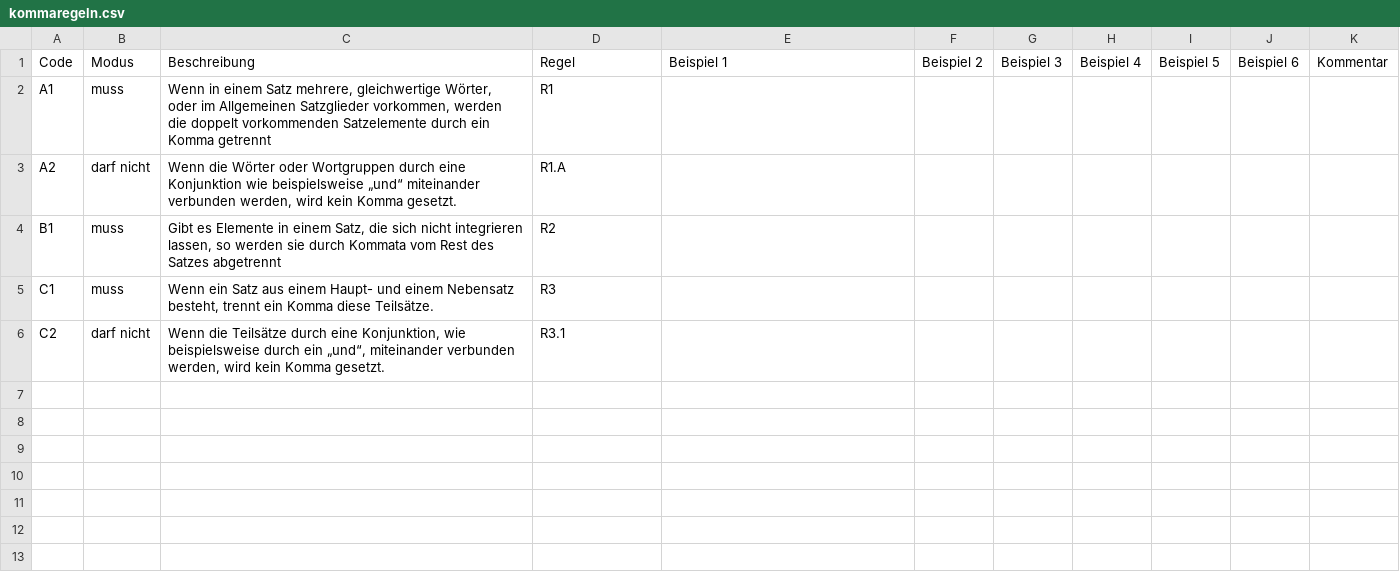
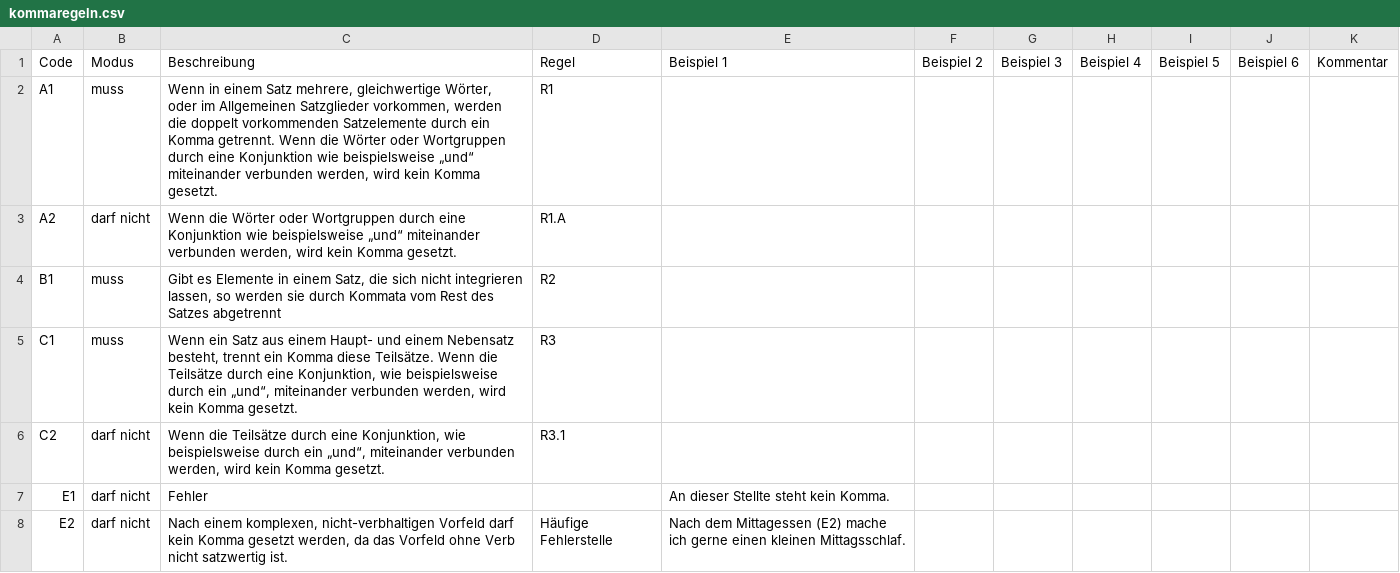
Before and after one commit to tthelen/interpunct, a CSV file: data/kommaregeln.csv, drawn as a sheet.

```diff
--- a/data/kommaregeln.csv
+++ b/data/kommaregeln.csv
@@ -1,6 +1,8 @@
 Code;Modus;Beschreibung;Regel;Beispiel 1;Beispiel 2;Beispiel 3;Beispiel 4;Beispiel 5;Beispiel 6;Kommentar
-A1;muss;Wenn in einem Satz mehrere, gleichwertige Wörter, oder im Allgemeinen Satzglieder vorkommen, werden die doppelt vorkommenden Satzelemente durch ein Komma getrennt;R1;;;;;;;
+A1;muss;Wenn in einem Satz mehrere, gleichwertige Wörter, oder im Allgemeinen Satzglieder vorkommen, werden die doppelt vorkommenden Satzelemente durch ein Komma getrennt. Wenn die Wörter oder Wortgruppen durch eine Konjunktion wie beispielsweise „und“ miteinander verbunden werden, wird kein Komma gesetzt.;R1;;;;;;;
 A2;darf nicht;Wenn die Wörter oder Wortgruppen durch eine Konjunktion wie beispielsweise „und“ miteinander verbunden werden, wird kein Komma gesetzt.;R1.A;;;;;;;
 B1;muss;Gibt es Elemente in einem Satz, die sich nicht integrieren lassen, so werden sie durch Kommata vom Rest des Satzes abgetrennt;R2;;;;;;;
-C1;muss;Wenn ein Satz aus einem Haupt- und einem Nebensatz besteht, trennt ein Komma diese Teilsätze.;R3;;;;;;;
+C1;muss;Wenn ein Satz aus einem Haupt- und einem Nebensatz besteht, trennt ein Komma diese Teilsätze. Wenn die Teilsätze durch eine Konjunktion, wie beispielsweise durch ein „und“, miteinander verbunden werden, wird kein Komma gesetzt.;R3;;;;;;;
 C2;darf nicht;Wenn die Teilsätze durch eine Konjunktion, wie beispielsweise durch ein „und“, miteinander verbunden werden, wird kein Komma gesetzt.;R3.1;;;;;;;
+E1;darf nicht;Fehler;;An dieser Stellte steht kein Komma.;;;;;;
+E2;darf nicht;Nach einem komplexen, nicht-verbhaltigen Vorfeld darf kein Komma gesetzt werden, da das Vorfeld ohne Verb nicht satzwertig ist.;Häufige Fehlerstelle;Nach dem Mittagessen (E2) mache ich gerne einen kleinen Mittagsschlaf.;;;;;;
```
Also changed, not shown: 18 other files.
